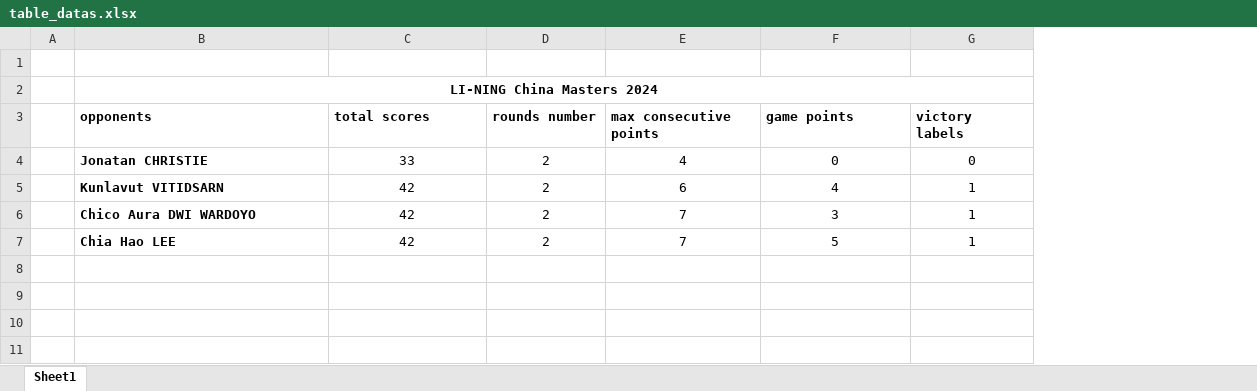
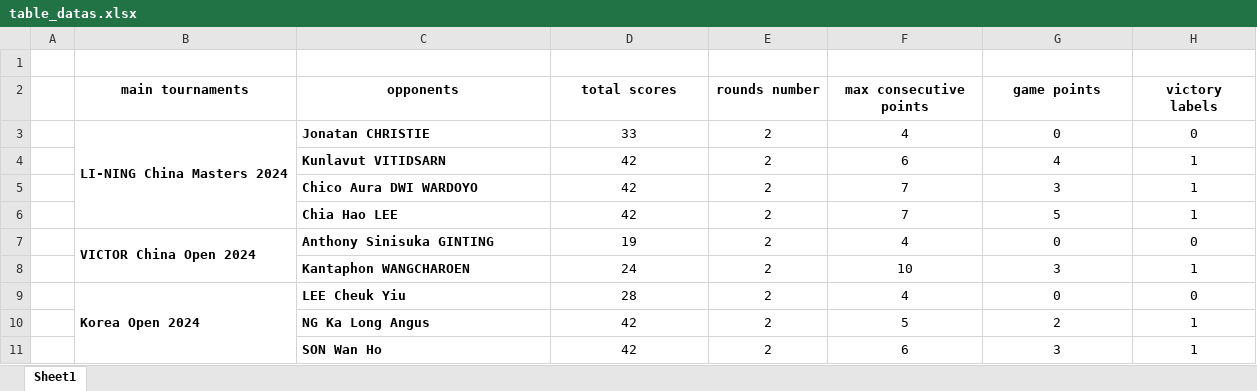
Before and after one commit to bit2shenli/BayesianLaTex, an Excel workbook: code/table_datas.xlsx, sheet Sheet1, drawn as a sheet; values as stored, in another font and other column widths than the file's, no borders; removed rows and columns are numbered as before the commit, all else as after; the diff names each change by its address in the sheet, - before the commit and + after, or states it on an @@ line.

Commit message:
三场主比赛的数据整理

```diff
--- a/code/table_datas.xlsx (sheet Sheet1)
+++ b/code/table_datas.xlsx (sheet Sheet1)
+column B (main tournaments), row 3: LI-NING China Masters 2024
-row 2:  | LI-NING China Masters 2024
-C2:H2 alignment: left
+C2:H2 alignment: center
+row 7:  | VICTOR China Open 2024 | Anthony Sinisuka GINTING | 19 | 2 | 4 | 0 | 0
+row 8:  |  | Kantaphon WANGCHAROEN | 24 | 2 | 10 | 3 | 1
+row 9:  | Korea Open 2024 | LEE Cheuk Yiu | 28 | 2 | 4 | 0 | 0
+row 10:  |  | NG Ka Long Angus | 42 | 2 | 5 | 2 | 1
+row 11:  |  | SON Wan Ho | 42 | 2 | 6 | 3 | 1
```
